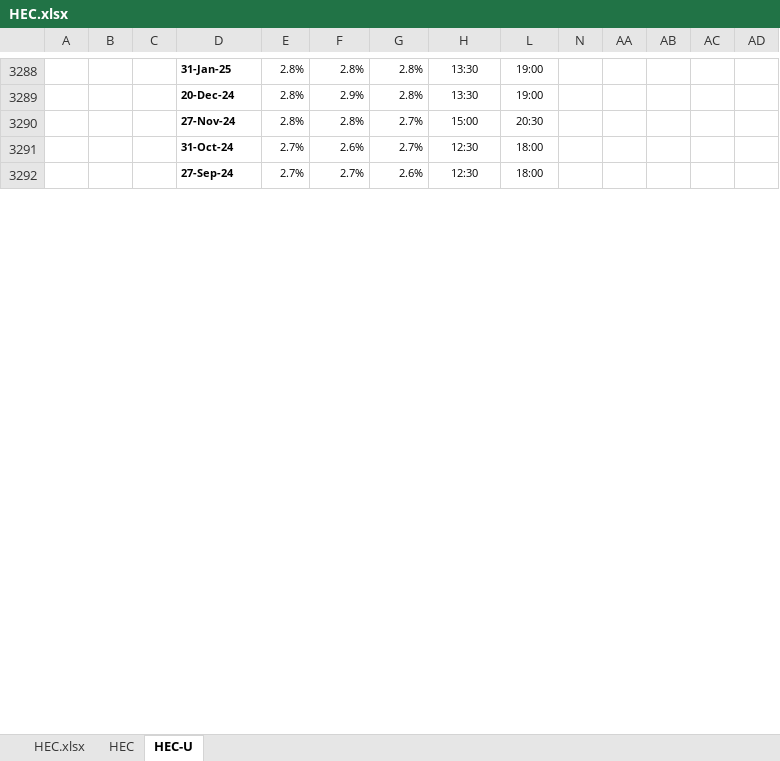
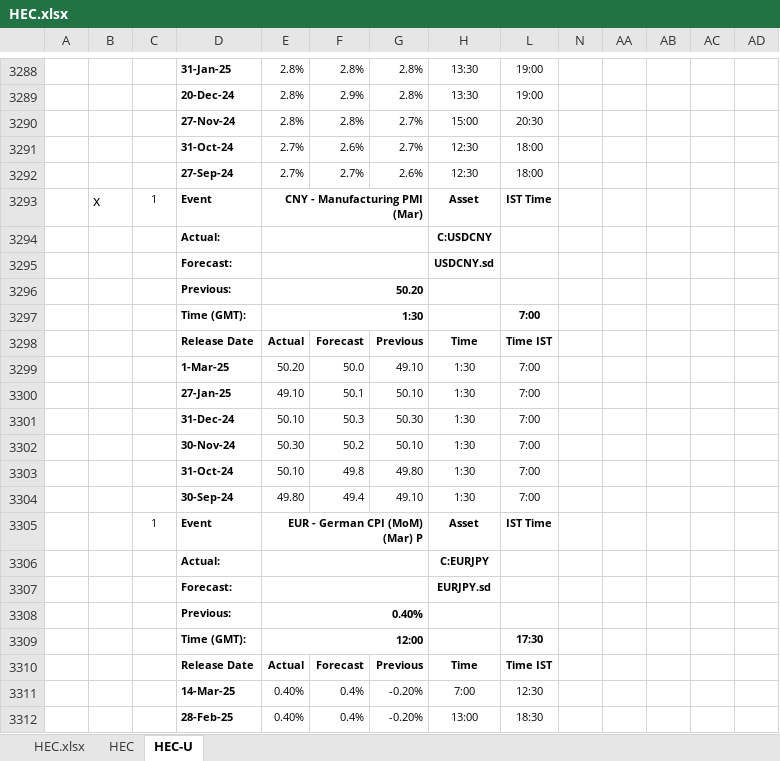
Before and after one commit to pawan-pro/qti-20241210, an Excel workbook: public/Resources/HEC.xlsx, sheet HEC-U, drawn as a sheet; only a part is shown, gaps mark what is left out; values as stored, in another font and other column widths than the file's, no borders; conditional formats not drawn; rows hold the shown columns only; the diff covers the shown part only; the diff names each change by its address in the sheet, - before the commit and + after, or states it on an @@ line.

```diff
--- a/public/Resources/HEC.xlsx (sheet HEC-U)
+++ b/public/Resources/HEC.xlsx (sheet HEC-U)
+row 3293:  | x | 1 | Event | CNY - Manufacturing PMI (Mar) |  |  | Asset | IST Time
+row 3294:  |  |  | Actual: |  |  |  | C:USDCNY
+row 3295:  |  |  | Forecast: |  |  |  | USDCNY.sd
+row 3296:  |  |  | Previous: | 50.20
+row 3297:  |  |  | Time (GMT): | 1:30 |  |  |  | 7:00
+row 3298:  |  |  | Release Date | Actual | Forecast | Previous | Time | Time IST
+row 3299:  |  |  | 1-Mar-25 | 50.20 | 50.0 | 49.10 | 1:30 | 7:00
+row 3300:  |  |  | 27-Jan-25 | 49.10 | 50.1 | 50.10 | 1:30 | 7:00
+row 3301:  |  |  | 31-Dec-24 | 50.10 | 50.3 | 50.30 | 1:30 | 7:00
+row 3302:  |  |  | 30-Nov-24 | 50.30 | 50.2 | 50.10 | 1:30 | 7:00
+row 3303:  |  |  | 31-Oct-24 | 50.10 | 49.8 | 49.80 | 1:30 | 7:00
+row 3304:  |  |  | 30-Sep-24 | 49.80 | 49.4 | 49.10 | 1:30 | 7:00
+row 3305:  |  | 1 | Event | EUR - German CPI (MoM) (Mar) P |  |  | Asset | IST Time
+row 3306:  |  |  | Actual: |  |  |  | C:EURJPY
+row 3307:  |  |  | Forecast: |  |  |  | EURJPY.sd
+row 3308:  |  |  | Previous: | 0.40%
+row 3309:  |  |  | Time (GMT): | 12:00 |  |  |  | 17:30
+row 3310:  |  |  | Release Date | Actual | Forecast | Previous | Time | Time IST
+row 3311:  |  |  | 14-Mar-25 | 0.40% | 0.4% | -0.20% | 7:00 | 12:30
+row 3312:  |  |  | 28-Feb-25 | 0.40% | 0.4% | -0.20% | 13:00 | 18:30
```
Also changed, not shown: 232 added rows elsewhere in this sheet, sheet HEC, sheet HEC.xlsx, hidden cells, 2 other files.
